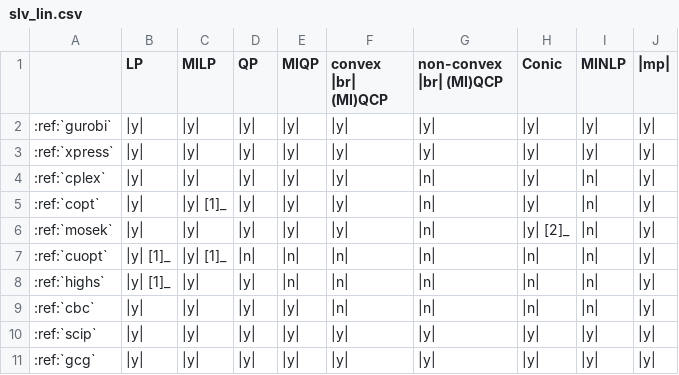
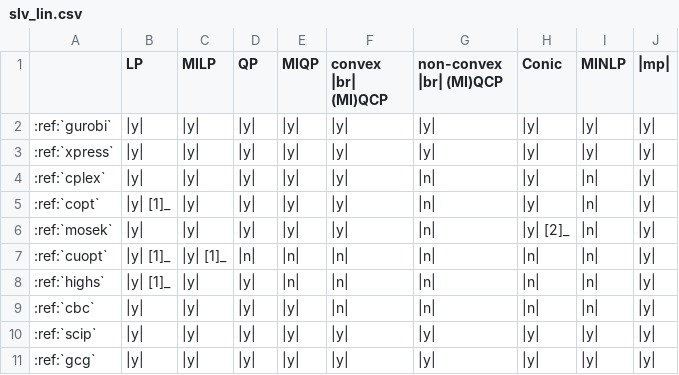
Before and after one commit to ampl/ampl.github.io, a CSV file: docs/source/solvers/_tables/slv_lin.csv, drawn as a sheet.

Commit message:
Solvers: fix footnote and MOSEK capitalization

```diff
--- a/docs/source/solvers/_tables/slv_lin.csv
+++ b/docs/source/solvers/_tables/slv_lin.csv
@@ -4,3 +4,3 @@
 :ref:`cplex`,|y|,|y|,|y|,|y|,|y|,|n|,|y|,|n|,|y|
-:ref:`copt`,|y|,|y| [1]_,|y|,|y|,|y|,|n|,|y|,|n|,|y|
+:ref:`copt`,|y| [1]_,|y|,|y|,|y|,|y|,|n|,|y|,|n|,|y|
 :ref:`mosek`,|y|,|y|,|y|,|y|,|y|,|n|,|y| [2]_,|n|,|y|
```
Also changed, not shown: 1 other file.
